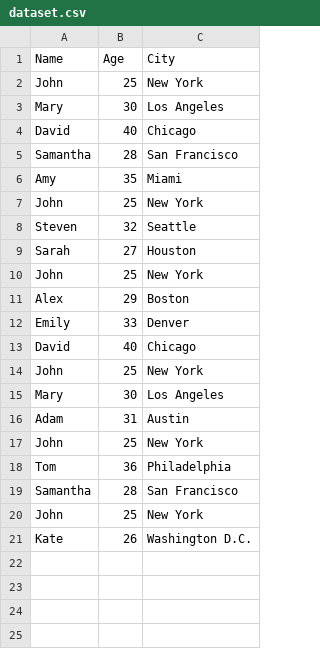
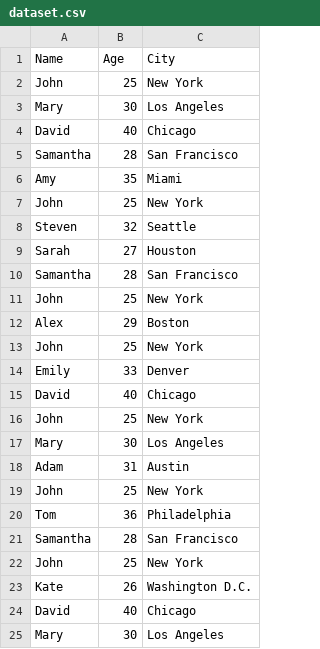
Before and after one commit to MeetPatel41011/DS-MeetPatel, a CSV file: Data_Cleaning/Remove_Duplication/Duplicate_Indexes/dataset.csv, drawn as a sheet; the diff names each change by its address in the sheet, - before the commit and + after, or states it on an @@ line.

```diff
--- a/Data_Cleaning/Remove_Duplication/Duplicate_Indexes/dataset.csv
+++ b/Data_Cleaning/Remove_Duplication/Duplicate_Indexes/dataset.csv
+row 10: Samantha | 28 | San Francisco
+row 13: John | 25 | New York
+row 24: David | 40 | Chicago
+row 25: Mary | 30 | Los Angeles
```
Also changed, not shown: 18 other files.
